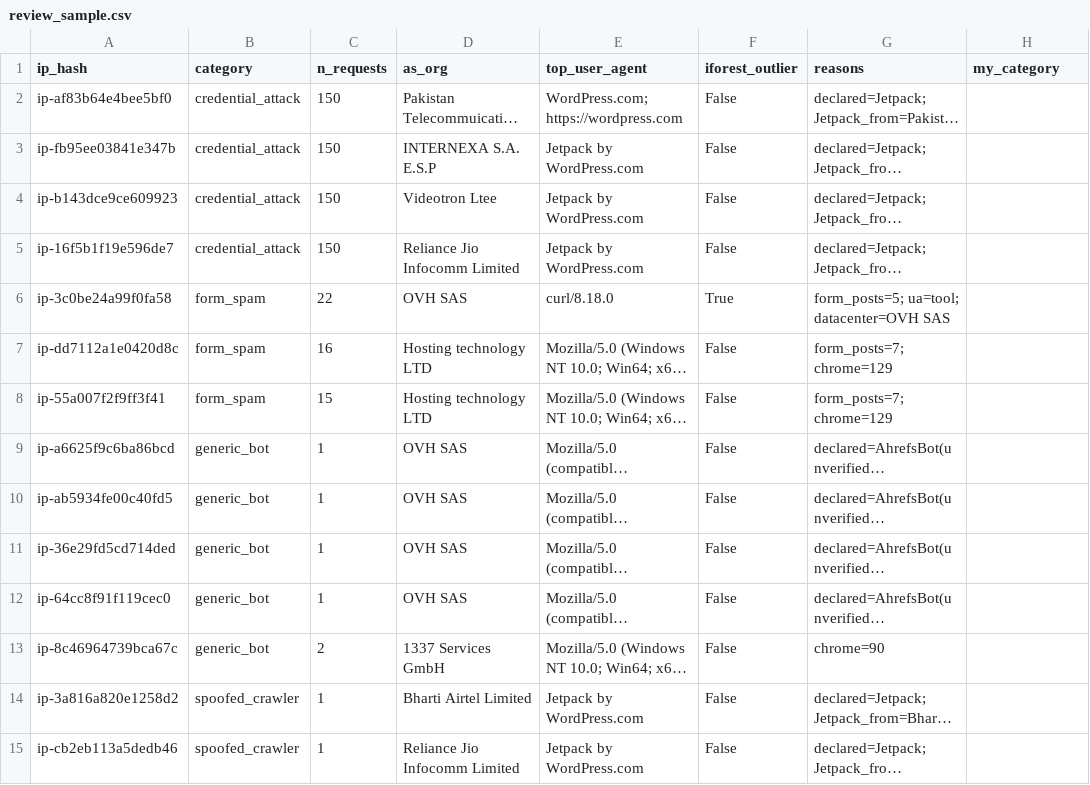
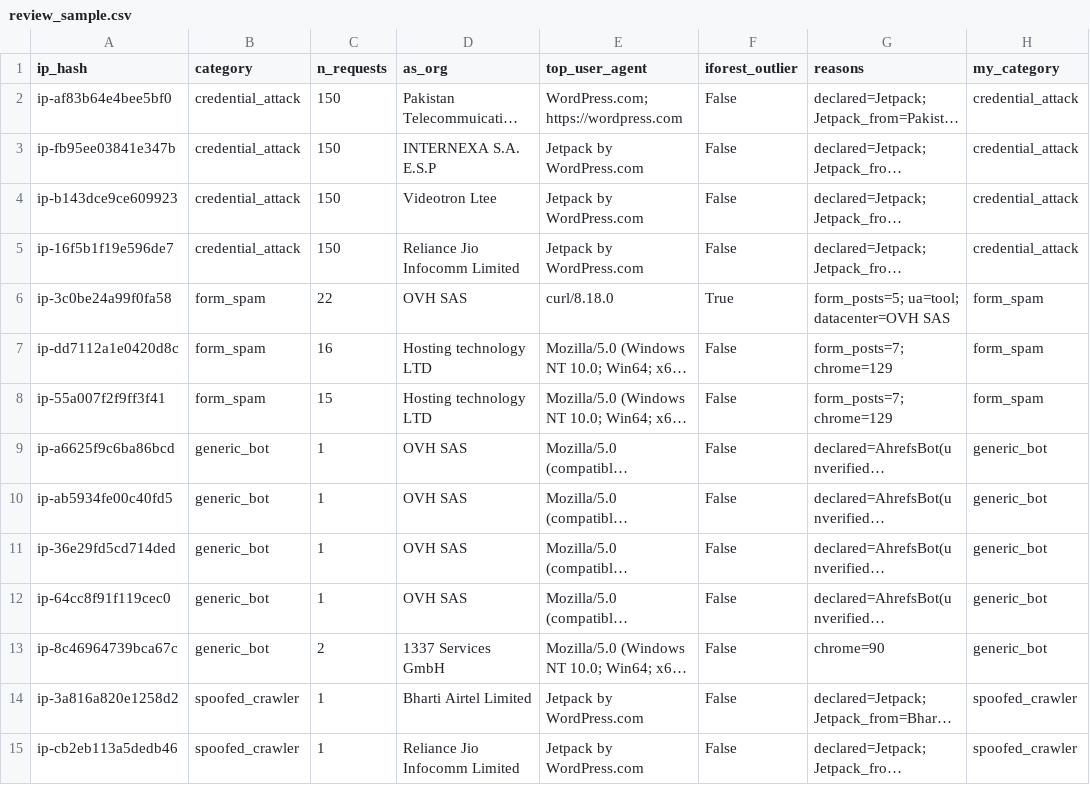
Before and after one commit to SimonNC/wp-bot-forensics, a CSV file: analysis/review_sample.csv, drawn as a sheet; only a part is shown; long unchanged cells end in …; the diff covers the shown part only; the diff names each change by its address in the sheet, - before the commit and + after, or states it on an @@ line.

Commit message:
Add manual review labels: rules agree on 25/30 actors

```diff
--- a/analysis/review_sample.csv
+++ b/analysis/review_sample.csv
-H2:H5 (my_category): (empty)
+H2:H5 (my_category): credential_attack
-H6:H8 (my_category): (empty)
+H6:H8 (my_category): form_spam
-H9:H13 (my_category): (empty)
+H9:H13 (my_category): generic_bot
-H14:H15 (my_category): (empty)
+H14:H15 (my_category): spoofed_crawler
```
Also changed, not shown: 16 edited cells elsewhere in this file, 1 other file.
